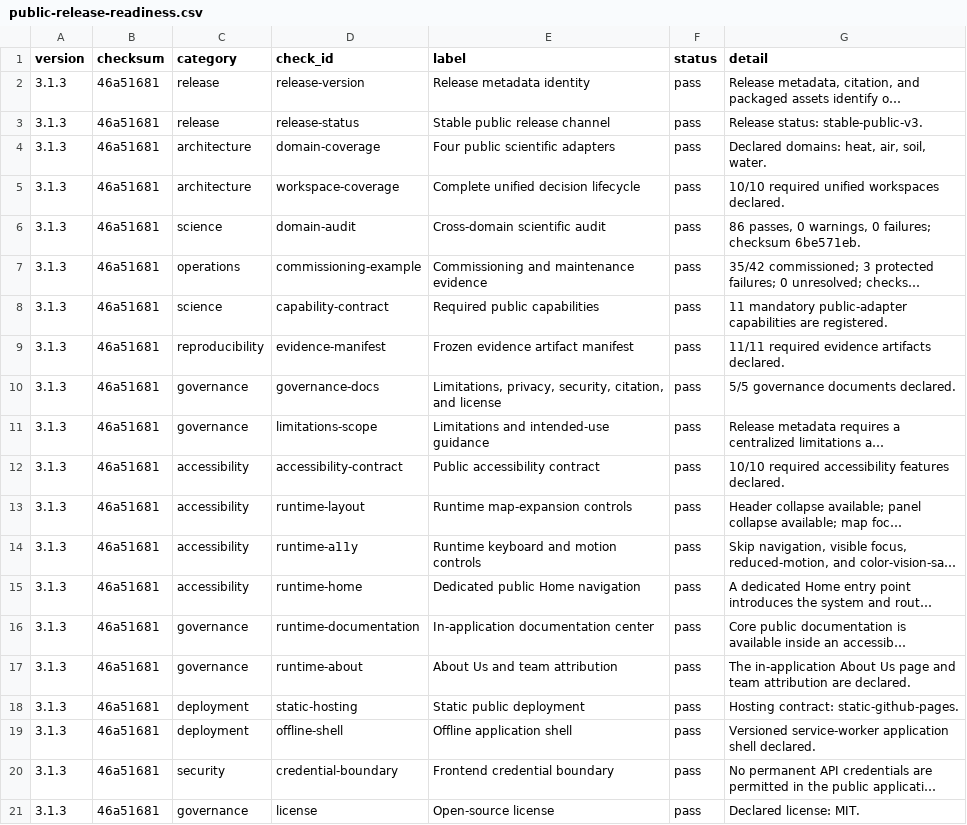
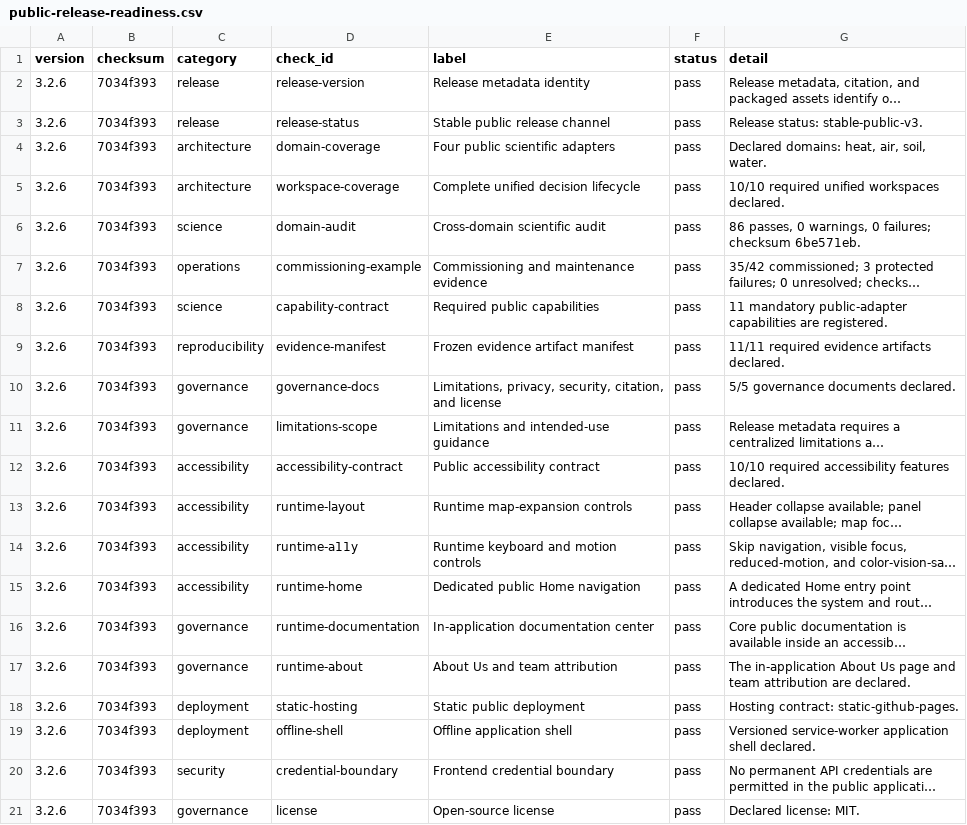
Before and after one commit to hgd-dev/lumos, a CSV file: data/examples/public-release-readiness.csv, drawn as a sheet; long unchanged cells end in …; the diff names each change by its address in the sheet, - before the commit and + after, or states it on an @@ line.

```diff
--- a/data/examples/public-release-readiness.csv
+++ b/data/examples/public-release-readiness.csv
-A2:A21 (version): 3.1.3
+A2:A21 (version): 3.2.6
-B2:B21 (checksum): 46a51681
+B2:B21 (checksum): 7034f393
```
Also changed, not shown: dist/data/examples/public-release-readiness.csv, 58 other files.
